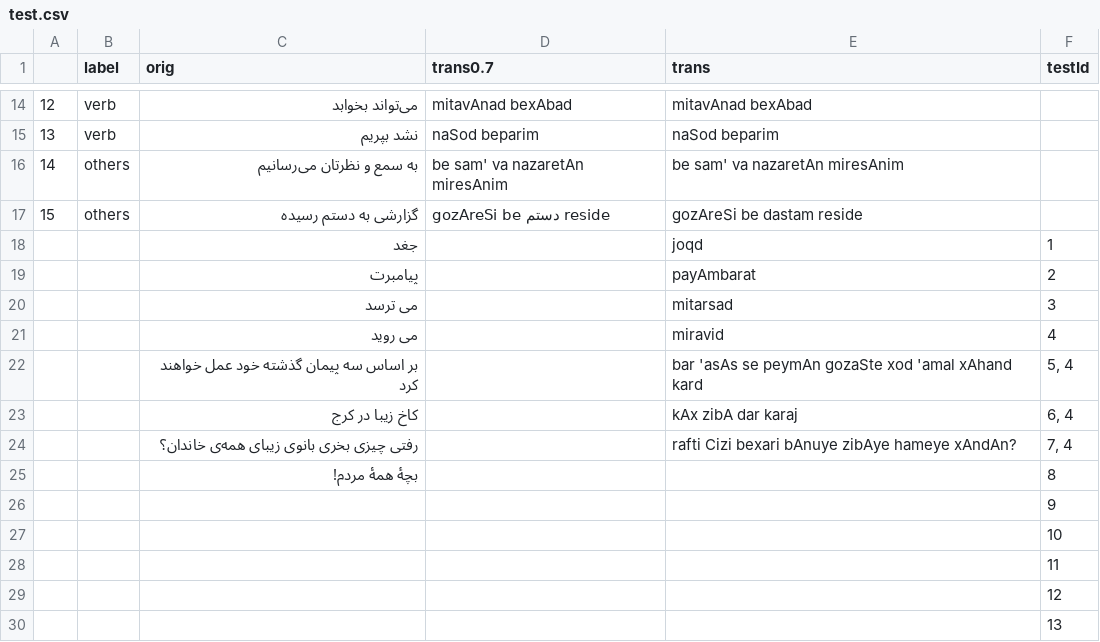
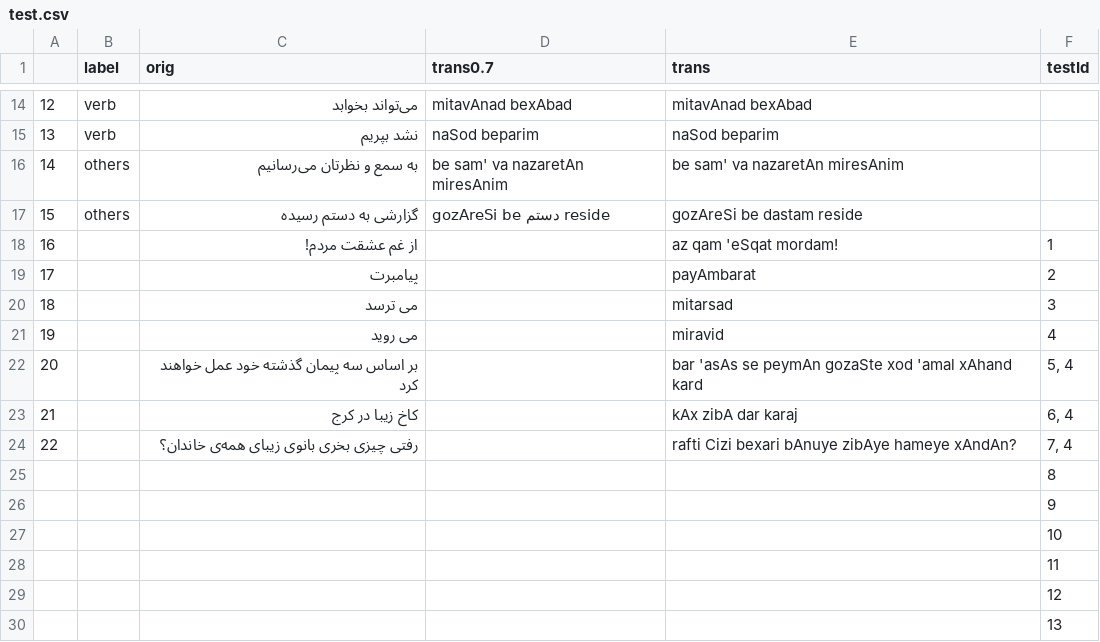
Before and after one commit to interscript/rababa, a CSV file: data/test.csv, drawn as a sheet; only a part is shown, gaps mark what is left out.

Commit message:
added tests for rules 1-7

```diff
--- a/data/test.csv
+++ b/data/test.csv
@@ -17,10 +17,10 @@
 15,others,گزارشی به دستم رسیده,gozAreSi be دستم reside,gozAreSi be dastam reside,
-,,جغد,,joqd,1
-,,پیامبرت,,payAmbarat,2
-,,می ترسد,,mitarsad,3
-,,می روید,,miravid,4
-,,بر اساس سه پيمان گذشته خود عمل خواهند كرد,,bar 'asAs se peymAn gozaSte xod 'amal xAhand kard,"5, 4"
-,,كاخ زيبا در كرج,,kAx zibA dar karaj,"6, 4"
-,,رفتی چیزی بخری بانوی زیبای همه‌ی خاندان؟,,rafti Cizi bexari bAnuye zibAye hameye xAndAn?,"7, 4"
-,,بچهٔ همۀ مردم!,,,8
+16,,از غم عشقت مردم!,,az qam 'eSqat mordam!,1
+17,,پیامبرت,,payAmbarat,2
+18,,می ترسد,,mitarsad,3
+19,,می روید,,miravid,4
+20,,بر اساس سه پيمان گذشته خود عمل خواهند كرد,,bar 'asAs se peymAn gozaSte xod 'amal xAhand kard,"5, 4"
+21,,كاخ زيبا در كرج,,kAx zibA dar karaj,"6, 4"
+22,,رفتی چیزی بخری بانوی زیبای همه‌ی خاندان؟,,rafti Cizi bexari bAnuye zibAye hameye xAndAn?,"7, 4"
+,,,,,8
 ,,,,,9
```
